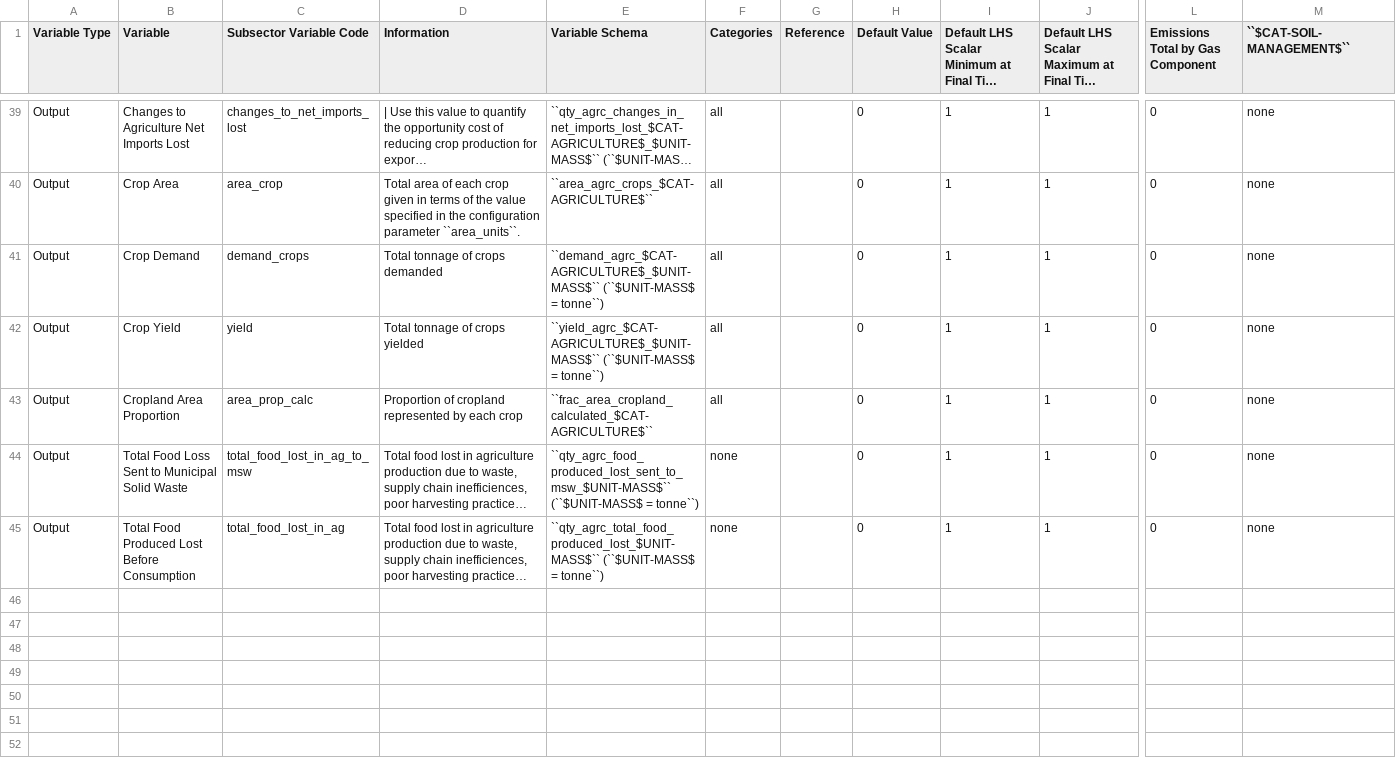
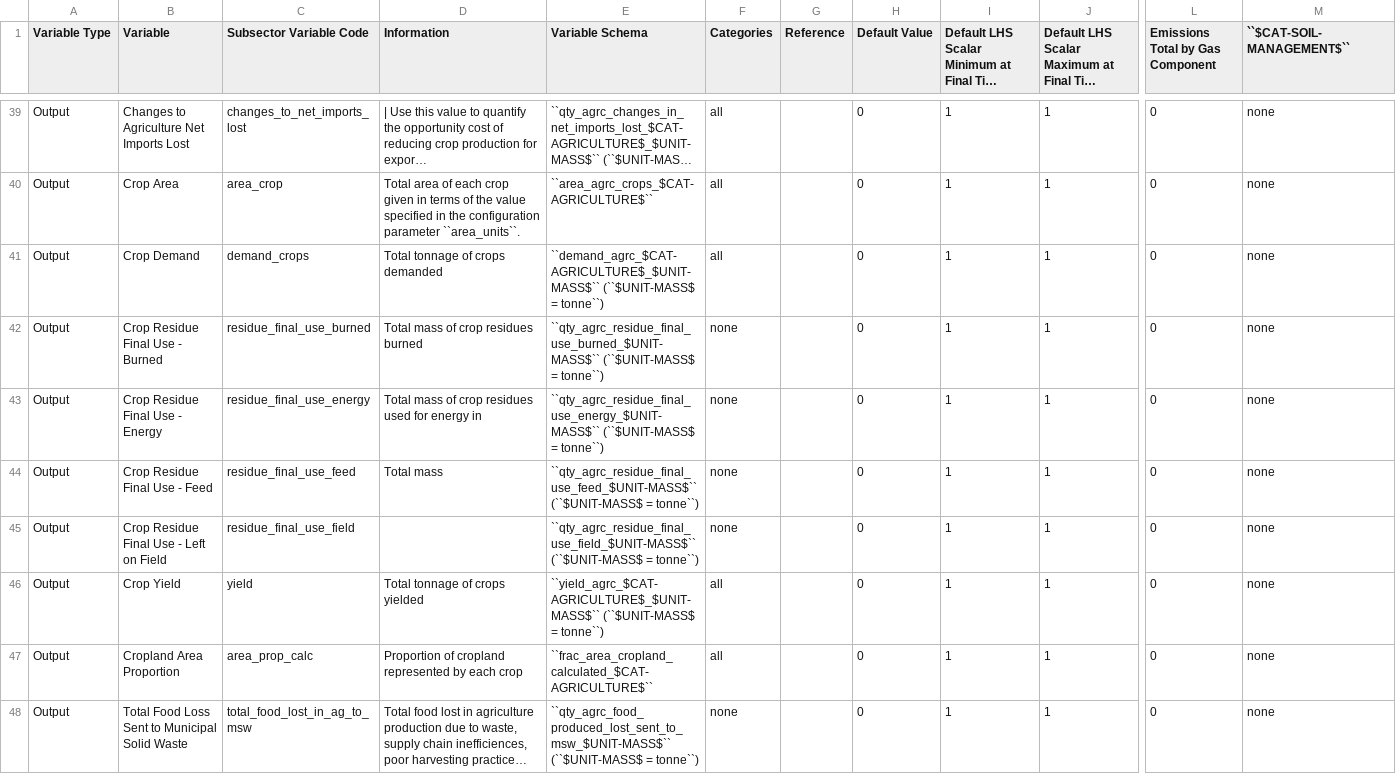
Before and after one commit to jcsyme/sisepuede, a CSV file: sisepuede/attributes/variable_definitions_af_agrc.csv, drawn as a sheet; only a part is shown, gaps mark what is left out; the shorter side is filled out with more unchanged rows; long unchanged cells end in …; rows hold the shown columns only; the diff names each change by its address in the sheet, - before the commit and + after, or states it on an @@ line.

```diff
--- a/sisepuede/attributes/variable_definitions_af_agrc.csv
+++ b/sisepuede/attributes/variable_definitions_af_agrc.csv
+row 42: Output | Crop Residue Final Use - Burned | residue_final_use_burned | Total mass of crop residues burned | ``qty_agrc_residue_final_use_burned_$UNIT-MASS$`` (``$UNIT-MASS$ = tonne``) | none |  | 0 | 1 | 1 | 0 | none
+row 43: Output | Crop Residue Final Use - Energy | residue_final_use_energy | Total mass of crop residues used for energy in | ``qty_agrc_residue_final_use_energy_$UNIT-MASS$`` (``$UNIT-MASS$ = tonne``) | none |  | 0 | 1 | 1 | 0 | none
+row 44: Output | Crop Residue Final Use - Feed | residue_final_use_feed | Total mass | ``qty_agrc_residue_final_use_feed_$UNIT-MASS$`` (``$UNIT-MASS$ = tonne``) | none |  | 0 | 1 | 1 | 0 | none
+row 45: Output | Crop Residue Final Use - Left on Field | residue_final_use_field |  | ``qty_agrc_residue_final_use_field_$UNIT-MASS$`` (``$UNIT-MASS$ = tonne``) | none |  | 0 | 1 | 1 | 0 | none
```
Also changed, not shown: 2 other files.
